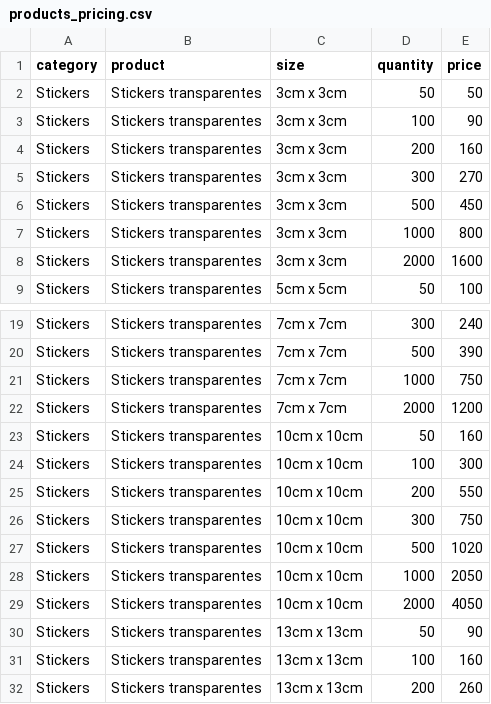
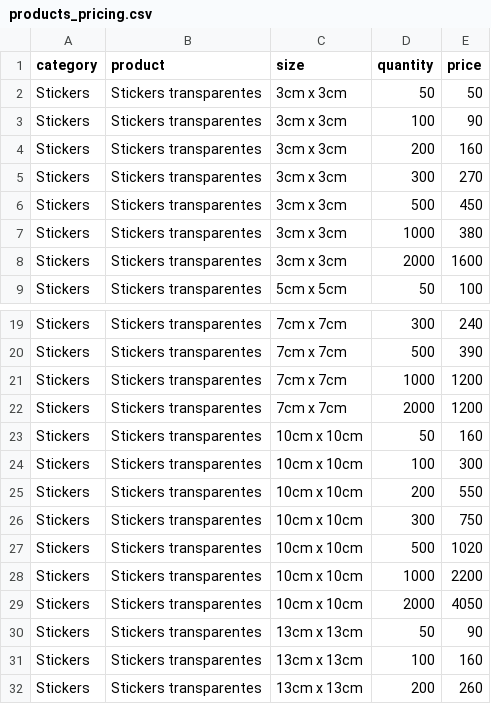
Before and after one commit to OmarGonD/stickers_gallito, a CSV file: static/data/products_pricing.csv, drawn as a sheet; only a part is shown, gaps mark what is left out.

Commit message:
new pricing v2

```diff
--- a/static/data/products_pricing.csv
+++ b/static/data/products_pricing.csv
@@ -6,3 +6,3 @@ Stickers,Stickers transparentes,3cm x 3cm,300,270
 Stickers,Stickers transparentes,3cm x 3cm,500,450
-Stickers,Stickers transparentes,3cm x 3cm,1000,800
+Stickers,Stickers transparentes,3cm x 3cm,1000,380
 Stickers,Stickers transparentes,3cm x 3cm,2000,1600
@@ -20,3 +20,3 @@ Stickers,Stickers transparentes,7cm x 7cm,300,240
 Stickers,Stickers transparentes,7cm x 7cm,500,390
-Stickers,Stickers transparentes,7cm x 7cm,1000,750
+Stickers,Stickers transparentes,7cm x 7cm,1000,1200
 Stickers,Stickers transparentes,7cm x 7cm,2000,1200
@@ -27,3 +27,3 @@ Stickers,Stickers transparentes,10cm x 10cm,300,750
 Stickers,Stickers transparentes,10cm x 10cm,500,1020
-Stickers,Stickers transparentes,10cm x 10cm,1000,2050
+Stickers,Stickers transparentes,10cm x 10cm,1000,2200
 Stickers,Stickers transparentes,10cm x 10cm,2000,4050
```
